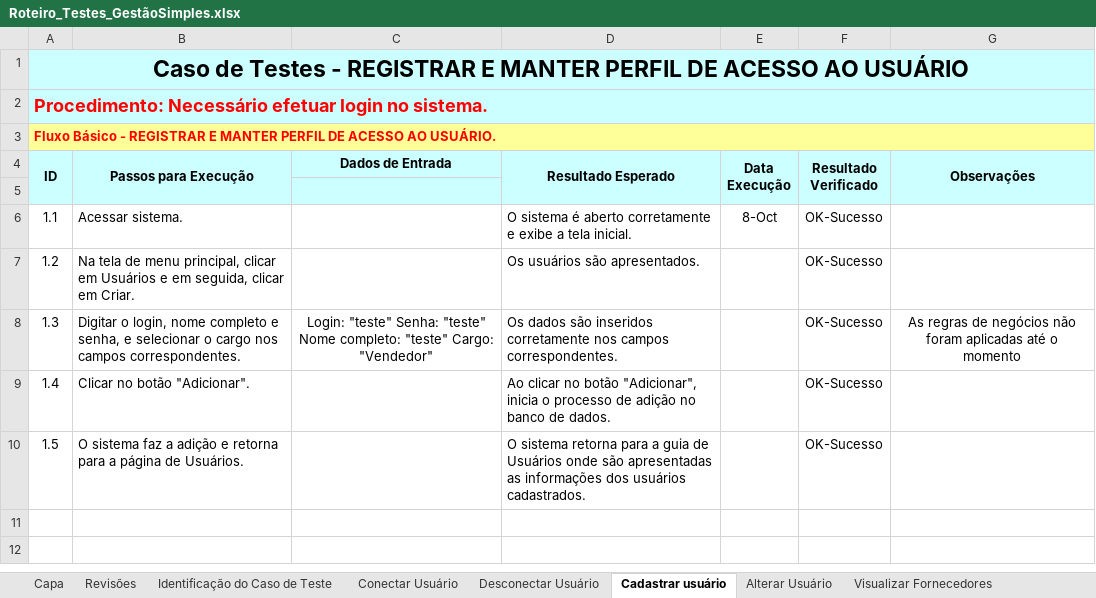
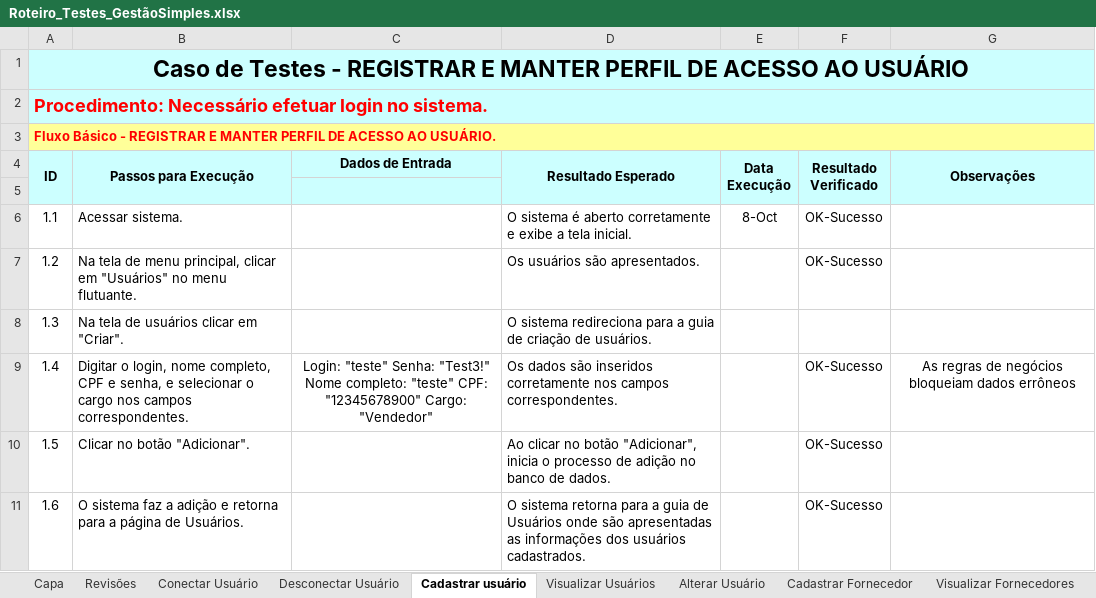
Before and after one commit to Cruzeta00/fatec-ipiranga-labsoft-T-g-09-GestaoSimples, an Excel workbook: MVP/Roteiro_Testes_GestãoSimples.xlsx, sheet Cadastrar usuário, drawn as a sheet; values as stored, in another font and other column widths than the file's, no borders; the diff names each change by its address in the sheet, - before the commit and + after, or states it on an @@ line.

Commit message:
Plano de testes concluido

```diff
--- a/MVP/Roteiro_Testes_GestãoSimples.xlsx (sheet Cadastrar usuário)
+++ b/MVP/Roteiro_Testes_GestãoSimples.xlsx (sheet Cadastrar usuário)
-sheet tab: Identificação do Caso de Teste
+sheet tab: Visualizar Usuários
-B7 (Passos para Execução): …clicar em Usuários e em seguida, clicar em Criar.
+B7 (Passos para Execução): …clicar em "Usuários" no menu flutuante.
-B8 (Passos para Execução): Digitar o login, nome completo e senha, e selecionar o cargo nos campos correspondentes.
+B8 (Passos para Execução): Na tela de usuários clicar em "Criar".
-C8 (Dados de Entrada): Login: "teste" Senha: "teste" Nome completo: "teste" Cargo: "Vendedor"
+C8 (Dados de Entrada): (empty)
-D8 (Resultado Esperado): Os dados são inseridos corretamente nos campos correspondentes.
+D8 (Resultado Esperado): O sistema redireciona para a guia de criação de usuários.
-F8 (Resultado Verificado): OK-Sucesso
+F8 (Resultado Verificado): (empty)
-G8 (Observações): As regras de negócios não foram aplicadas até o momento
+G8 (Observações): (empty)
-B9 (Passos para Execução): Clicar no botão "Adicionar".
+B9 (Passos para Execução): Digitar o login, nome completo, CPF e senha, e selecionar o cargo nos campos correspondentes.
-C9 (Dados de Entrada): (empty)
+C9 (Dados de Entrada): Login: "teste" Senha: "Test3!" Nome completo: "teste" CPF: "12345678900" Cargo: "Vendedor"
-D9 (Resultado Esperado): Ao clicar no botão "Adicionar", inicia o processo de adição no banco de dados.
+D9 (Resultado Esperado): Os dados são inseridos corretamente nos campos correspondentes.
-G9 (Observações): (empty)
+G9 (Observações): As regras de negócios bloqueiam dados errôneos
-B10 (Passos para Execução): O sistema faz a adição e retorna para a página de Usuários.
+B10 (Passos para Execução): Clicar no botão "Adicionar".
-D10 (Resultado Esperado): O sistema retorna para a guia de Usuários onde são apresentadas as informações dos usuários cadastrados.
+D10 (Resultado Esperado): Ao clicar no botão "Adicionar", inicia o processo de adição no banco de dados.
+row 11: 1.6 | O sistema faz a adição e retorna para a página de Usuários. |  | O sistema retorna para a guia de Usuários onde são apresentadas as informações dos usuários cadastrados. |  | OK-Sucesso
```
Also changed, not shown: sheet Alterar Usuário, sheet Alterar Produto, sheet Cadastrar Venda, sheet Visualizar ProdutosVenda, sheet Visualizar ProdutosCompra, sheet Cadastrar Produto, 13 more sheets, other sheet tabs.
